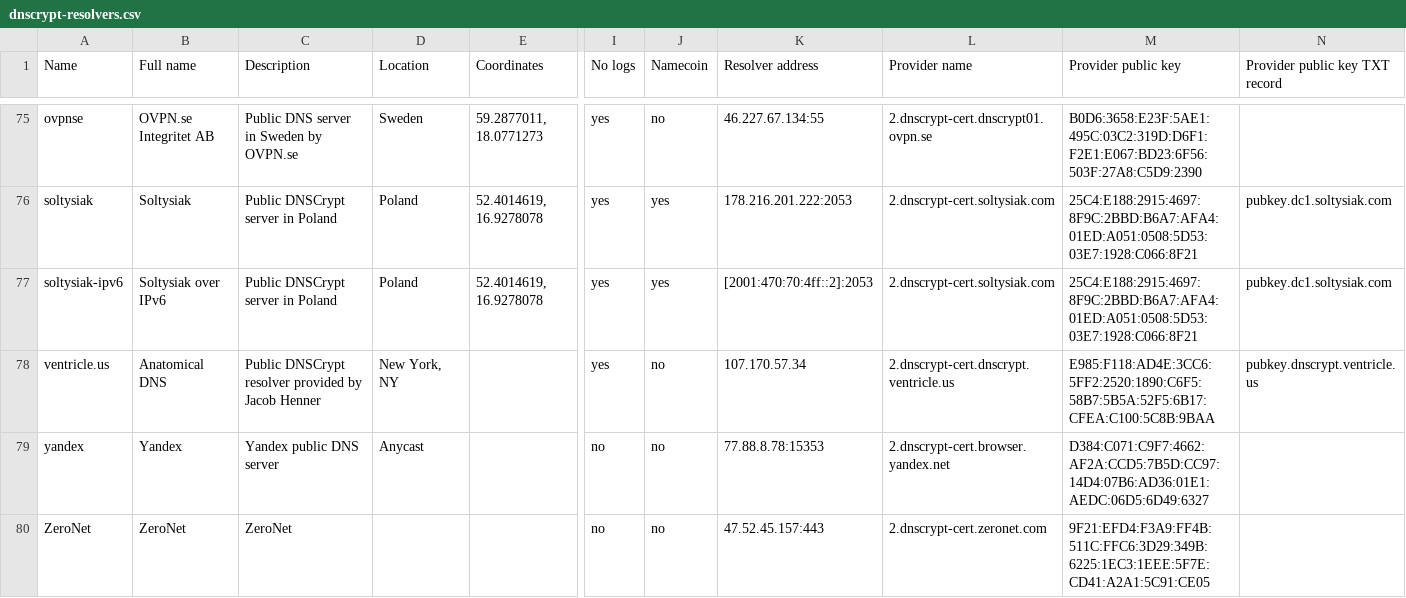
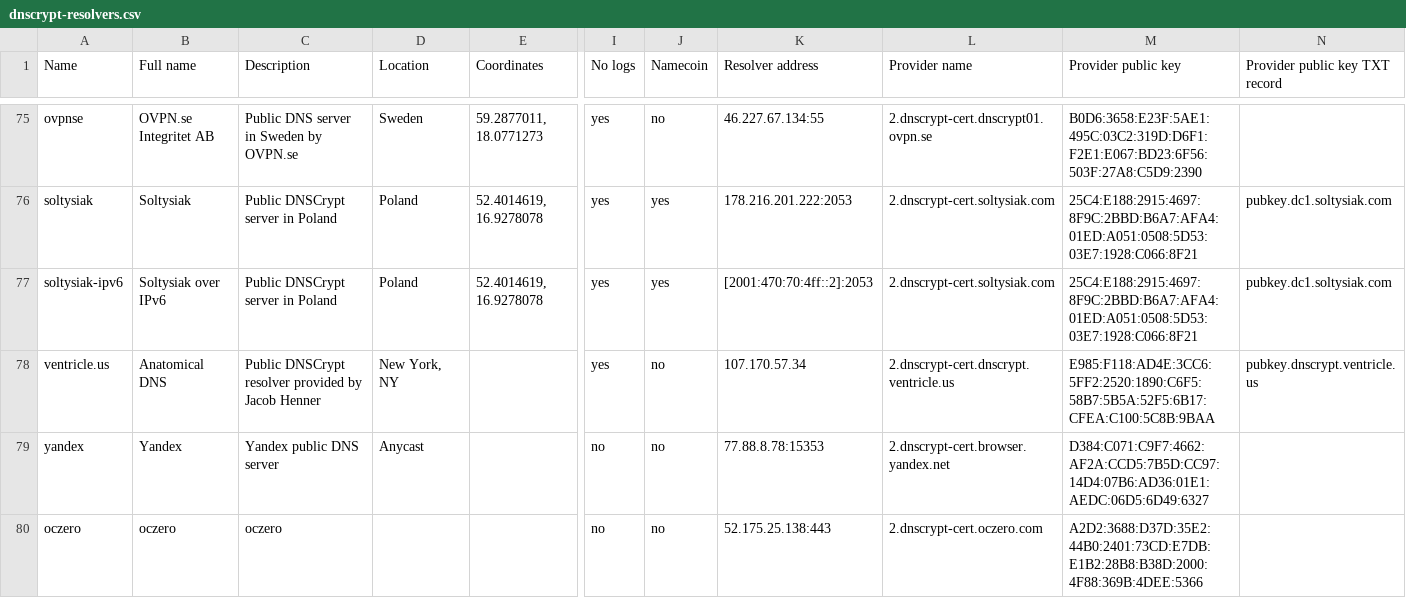
Before and after one commit to MiuKaShi/zeronet, a CSV file: dnscrypt-resolvers.csv, drawn as a sheet; only a part is shown, gaps mark what is left out; the diff names each change by its address in the sheet, - before the commit and + after, or states it on an @@ line.

Commit message:
Update dnscrypt-resolvers.csv

```diff
--- a/dnscrypt-resolvers.csv
+++ b/dnscrypt-resolvers.csv
-A80 (Name): ZeroNet
+A80 (Name): oczero
-B80 (Full name): ZeroNet
+B80 (Full name): oczero
-C80 (Description): ZeroNet
+C80 (Description): oczero
-K80 (Resolver address): 47.52.45.157:443
+K80 (Resolver address): 52.175.25.138:443
-L80 (Provider name): 2.dnscrypt-cert.zeronet.com
+L80 (Provider name): 2.dnscrypt-cert.oczero.com
-M80 (Provider public key): 9F21:EFD4:F3A9:FF4B:511C:FFC6:3D29:349B:6225:1EC3:1EEE:5F7E:CD41:A2A1:5C91:CE05
+M80 (Provider public key): A2D2:3688:D37D:35E2:44B0:2401:73CD:E7DB:E1B2:28B8:B38D:2000:4F88:369B:4DEE:5366
```
